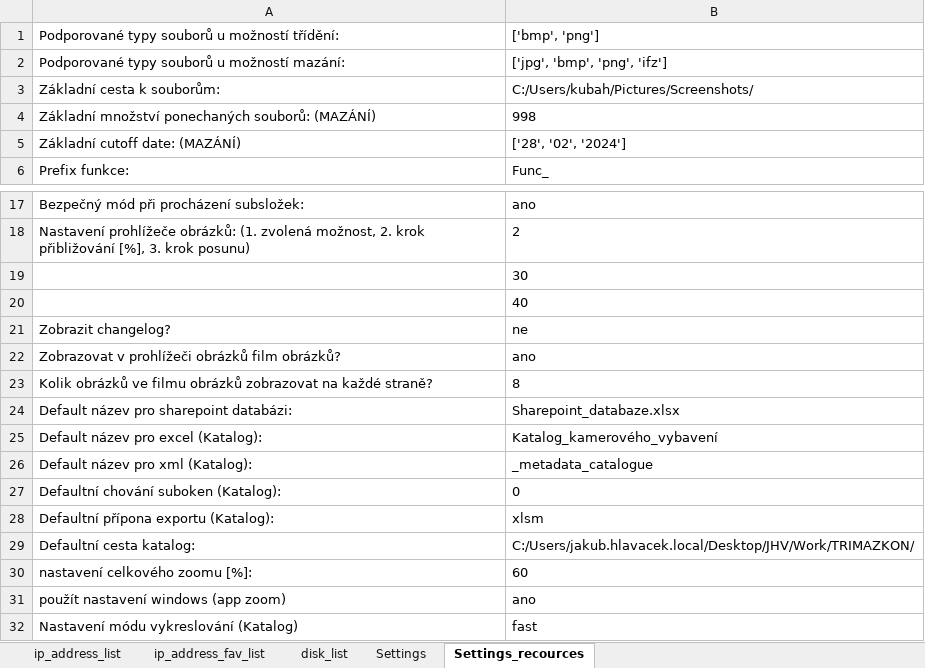
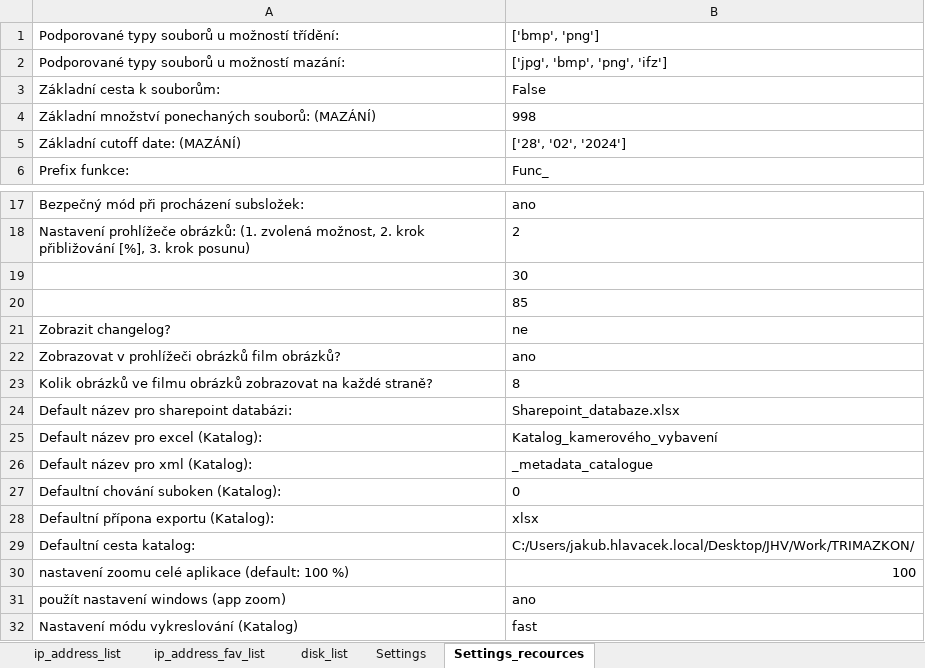
Before and after one commit to Jakubhl/Work, an Excel workbook: TRIMAZKON/config_TRIMAZKON.xlsx, sheet Settings_recources, drawn as a sheet; only a part is shown, gaps mark what is left out; values as stored, in another font and other column widths than the file's, no borders; removed rows and columns are numbered as before the commit, all else as after; the diff names each change by its address in the sheet, - before the commit and + after, or states it on an @@ line.

Commit message:
dodělání nové truktury ip setting - zbýva optimalizace IP_assignment

```diff
--- a/TRIMAZKON/config_TRIMAZKON.xlsx (sheet Settings_recources)
+++ b/TRIMAZKON/config_TRIMAZKON.xlsx (sheet Settings_recources)
-B3: C:/Users/kubah/Pictures/Screenshots/
+B3: False
-B20: 40
+B20: 85
-B28: xlsm
+B28: xlsx
-row 30: nastavení celkového zoomu [%]: | 60
+row 30: nastavení zoomu celé aplikace (default: 100 %) | 100
```
Also changed, not shown: sheet disk_list, sheet ip_address_list, sheet ip_address_fav_list, 3 other files.
